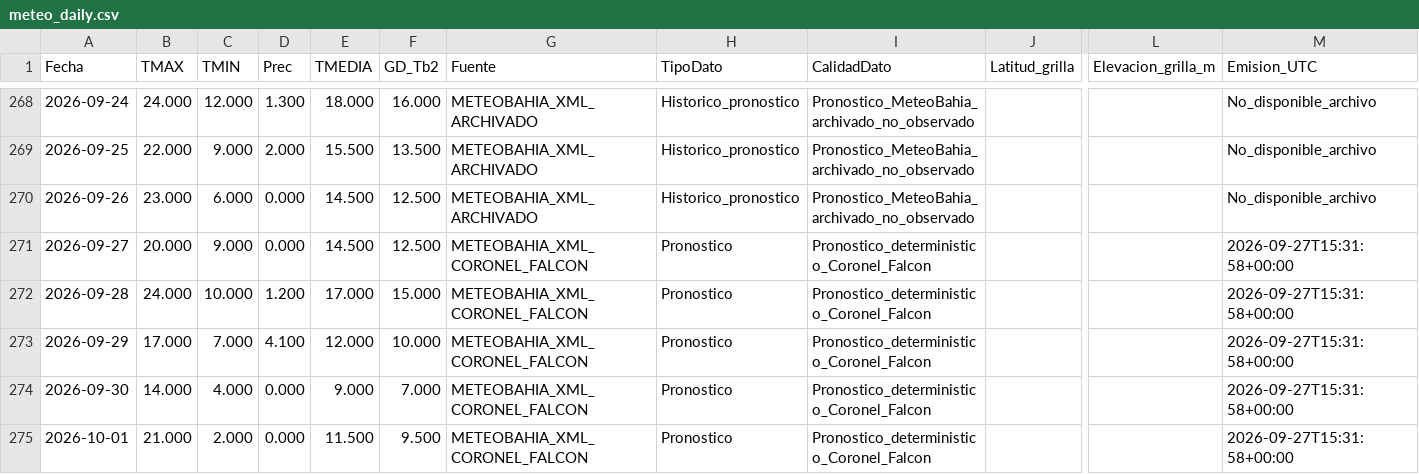
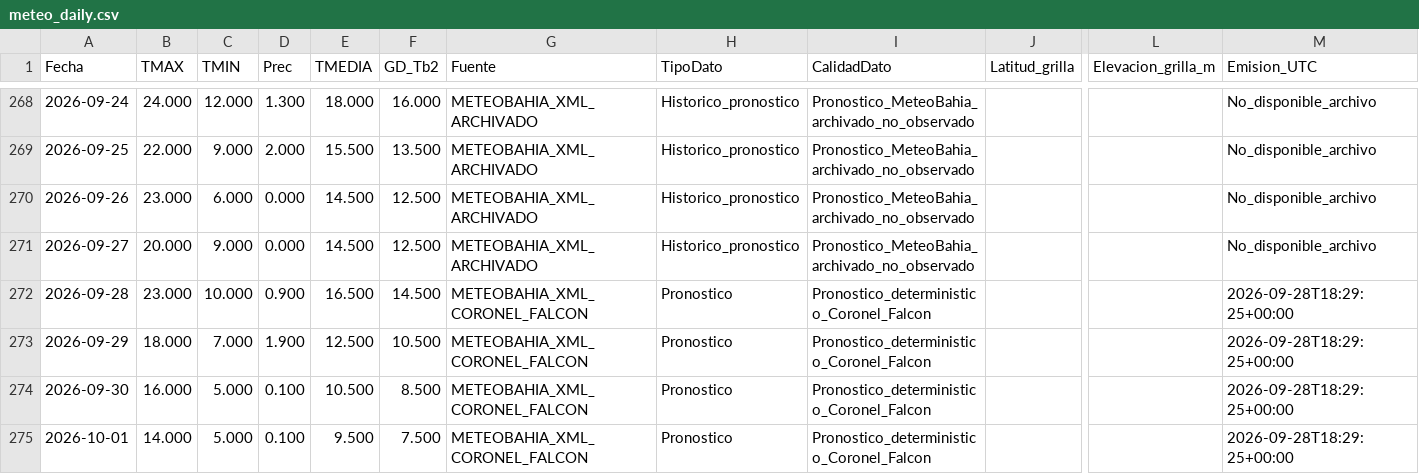
Before and after one commit to PREDWEEM/larti_digitaltween, a CSV file: meteo_daily.csv, drawn as a sheet; only a part is shown, gaps mark what is left out; the diff names each change by its address in the sheet, - before the commit and + after, or states it on an @@ line.

```diff
--- a/meteo_daily.csv
+++ b/meteo_daily.csv
-G271 (Fuente): METEOBAHIA_XML_CORONEL_FALCON
+G271 (Fuente): METEOBAHIA_XML_ARCHIVADO
-H271 (TipoDato): Pronostico
+H271 (TipoDato): Historico_pronostico
-I271 (CalidadDato): Pronostico_deterministico_Coronel_Falcon
+I271 (CalidadDato): Pronostico_MeteoBahia_archivado_no_observado
-M271 (Emision_UTC): 2026-09-27T15:31:58+00:00
+M271 (Emision_UTC): No_disponible_archivo
-B272 (TMAX): 24.000
+B272 (TMAX): 23.000
-D272 (Prec): 1.200
+D272 (Prec): 0.900
-E272 (TMEDIA): 17.000
+E272 (TMEDIA): 16.500
-F272 (GD_Tb2): 15.000
+F272 (GD_Tb2): 14.500
-M272:M275 (Emision_UTC): 2026-09-27T15:31:58+00:00
+M272:M275 (Emision_UTC): 2026-09-28T18:29:25+00:00
-B273 (TMAX): 17.000
+B273 (TMAX): 18.000
-D273 (Prec): 4.100
+D273 (Prec): 1.900
-E273 (TMEDIA): 12.000
+E273 (TMEDIA): 12.500
-F273 (GD_Tb2): 10.000
+F273 (GD_Tb2): 10.500
-B274 (TMAX): 14.000
+B274 (TMAX): 16.000
-C274 (TMIN): 4.000
+C274 (TMIN): 5.000
-D274:D275 (Prec): 0.000
+D274:D275 (Prec): 0.100
-E274 (TMEDIA): 9.000
+E274 (TMEDIA): 10.500
-F274 (GD_Tb2): 7.000
+F274 (GD_Tb2): 8.500
-B275 (TMAX): 21.000
+B275 (TMAX): 14.000
-C275 (TMIN): 2.000
+C275 (TMIN): 5.000
-E275 (TMEDIA): 11.500
+E275 (TMEDIA): 9.500
-F275 (GD_Tb2): 9.500
+F275 (GD_Tb2): 7.500
```
Also changed, not shown: data/meteo_falcon_pronosticos_archivados_2026.csv, 2 other files.
